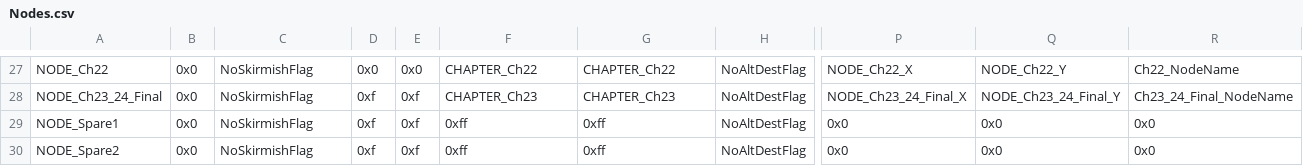
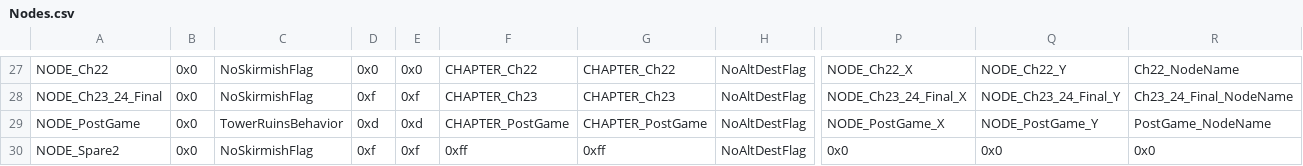
Before and after one commit to Gofer2x/FE6-In-FE8-Buildfile, a CSV file: Tables/NightmareModules/WorldMap/Nodes.csv, drawn as a sheet; only a part is shown, gaps mark what is left out; the diff names each change by its address in the sheet, - before the commit and + after, or states it on an @@ line.

```diff
--- a/Tables/NightmareModules/WorldMap/Nodes.csv
+++ b/Tables/NightmareModules/WorldMap/Nodes.csv
-A29: NODE_Spare1
+A29: NODE_PostGame
-C29: NoSkirmishFlag
+C29: TowerRuinsBehavior
-D29: 0xf
+D29: 0xd
-E29: 0xf
+E29: 0xd
-F29: 0xff
+F29: CHAPTER_PostGame
-G29: 0xff
+G29: CHAPTER_PostGame
-P29: 0x0
+P29: NODE_PostGame_X
-Q29: 0x0
+Q29: NODE_PostGame_Y
-R29: 0x0
+R29: PostGame_NodeName
```
Also changed, not shown: Tables/NightmareModules/ChapterData/ChapterData.csv, 6 other files.
